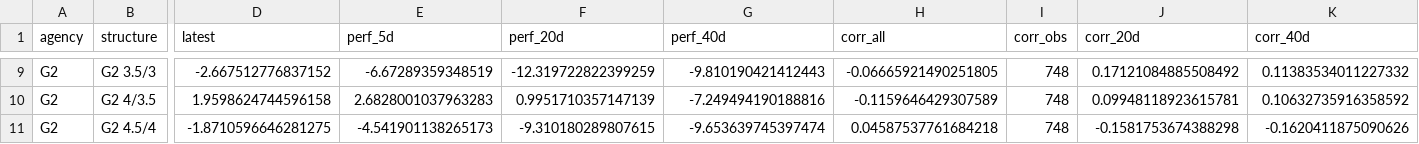
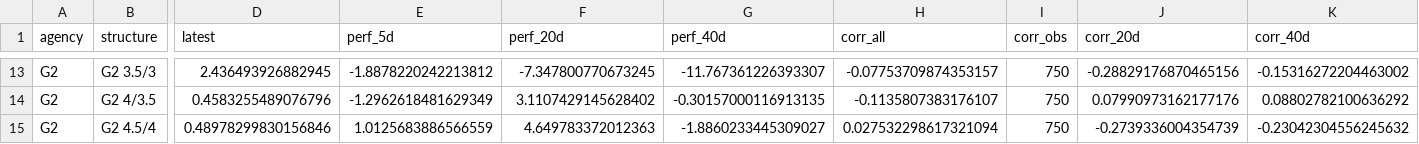
Before and after one commit to tonyDevil5/kimi_helpers, a CSV file: mbs_rv_output/coupon_swap_jpm_perf_summary.csv, drawn as a sheet; only a part is shown, gaps mark what is left out; addresses are those after the commit; the diff covers the shown part only; the diff names each change by its address in the sheet, - before the commit and + after, or states it on an @@ line.

```diff
--- a/mbs_rv_output/coupon_swap_jpm_perf_summary.csv
+++ b/mbs_rv_output/coupon_swap_jpm_perf_summary.csv
-D13 (latest): -2.667512776837152
+D13 (latest): 2.436493926882945
-E13 (perf_5d): -6.67289359348519
+E13 (perf_5d): -1.8878220242213812
-F13 (perf_20d): -12.319722822399259
+F13 (perf_20d): -7.347800770673245
-G13 (perf_40d): -9.810190421412443
+G13 (perf_40d): -11.767361226393307
-H13 (corr_all): -0.06665921490251805
+H13 (corr_all): -0.07753709874353157
-I13:I15 (corr_obs): 748
+I13:I15 (corr_obs): 750
-J13 (corr_20d): 0.17121084885508492
+J13 (corr_20d): -0.28829176870465156
-K13 (corr_40d): 0.11383534011227332
+K13 (corr_40d): -0.15316272204463002
-D14 (latest): 1.9598624744596158
+D14 (latest): 0.4583255489076796
-E14 (perf_5d): 2.6828001037963283
+E14 (perf_5d): -1.2962618481629349
-F14 (perf_20d): 0.9951710357147139
+F14 (perf_20d): 3.1107429145628402
-G14 (perf_40d): -7.249494190188816
+G14 (perf_40d): -0.30157000116913135
-H14 (corr_all): -0.1159646429307589
+H14 (corr_all): -0.1135807383176107
-J14 (corr_20d): 0.09948118923615781
+J14 (corr_20d): 0.07990973162177176
-K14 (corr_40d): 0.10632735916358592
+K14 (corr_40d): 0.08802782100636292
-D15 (latest): -1.8710596646281275
+D15 (latest): 0.48978299830156846
-E15 (perf_5d): -4.541901138265173
+E15 (perf_5d): 1.0125683886566559
-F15 (perf_20d): -9.310180289807615
+F15 (perf_20d): 4.649783372012363
-G15 (perf_40d): -9.653639745397474
+G15 (perf_40d): -1.8860233445309027
-H15 (corr_all): 0.04587537761684218
+H15 (corr_all): 0.027532298617321094
-J15 (corr_20d): -0.1581753674388298
+J15 (corr_20d): -0.2739336004354739
-K15 (corr_40d): -0.1620411875090626
+K15 (corr_40d): -0.23042304556245632
```
Also changed, not shown: 4 added rows and 102 edited cells elsewhere in this file, mbs_rv_output/coupon_fly_price_summary.csv, mbs_rv_output/coupon_perf_ct7_ct10_vs_jpm_summary.csv, 46 other files.
